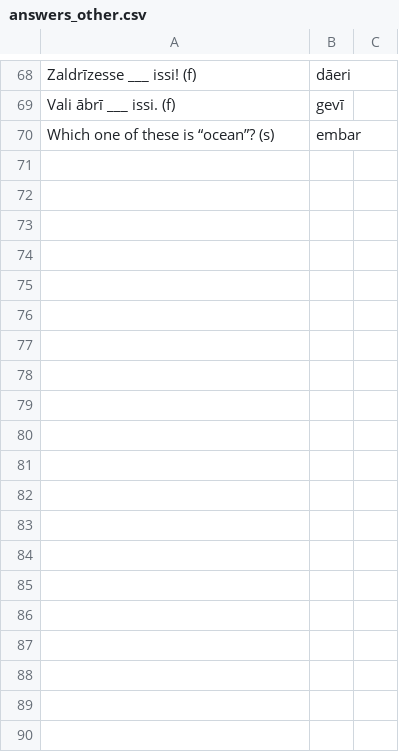
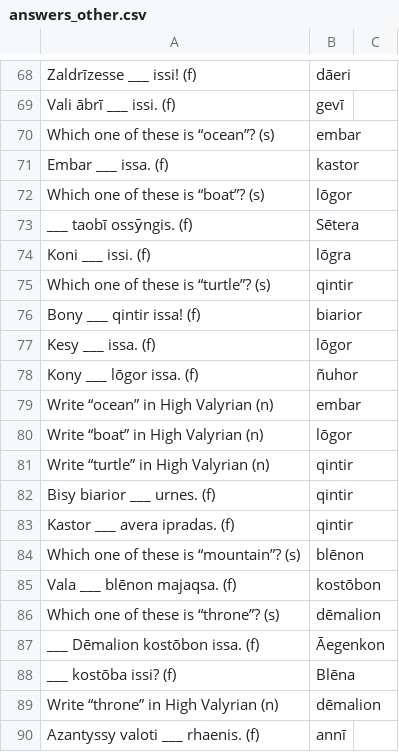
Before and after one commit to csragland/Duolingo, a CSV file: data/high_valyrian/answers_other.csv, drawn as a sheet; only a part is shown, gaps mark what is left out; the diff covers the shown part only.

```diff
--- a/data/high_valyrian/answers_other.csv
+++ b/data/high_valyrian/answers_other.csv
@@ -70 +70,21 @@ Vali ābrī ___ issi. (f),gevī
 Which one of these is “ocean”? (s),embar
+Embar ___ issa. (f),kastor
+Which one of these is “boat”? (s),lōgor
+___ taobī ossȳngis. (f),Sētera
+Koni ___ issi. (f),lōgra
+Which one of these is “turtle”? (s),qintir
+Bony ___ qintir issa! (f),biarior
+Kesy ___ issa. (f),lōgor
+Kony ___ lōgor issa. (f),ñuhor
+Write “ocean” in High Valyrian (n),embar
+Write “boat” in High Valyrian (n),lōgor
+Write “turtle” in High Valyrian (n),qintir
+Bisy biarior ___ urnes. (f),qintir
+Kastor ___ avera ipradas. (f),qintir
+Which one of these is “mountain”? (s),blēnon
+Vala ___ blēnon majaqsa. (f),kostōbon
+Which one of these is “throne”? (s),dēmalion
+___ Dēmalion kostōbon issa. (f),Āegenkon
+___ kostōba issi? (f),Blēna
+Write “throne” in High Valyrian (n),dēmalion
+Azantyssy valoti ___ rhaenis. (f),annī
```
Also changed, not shown: 25 added rows elsewhere in this file, 3 other files.
